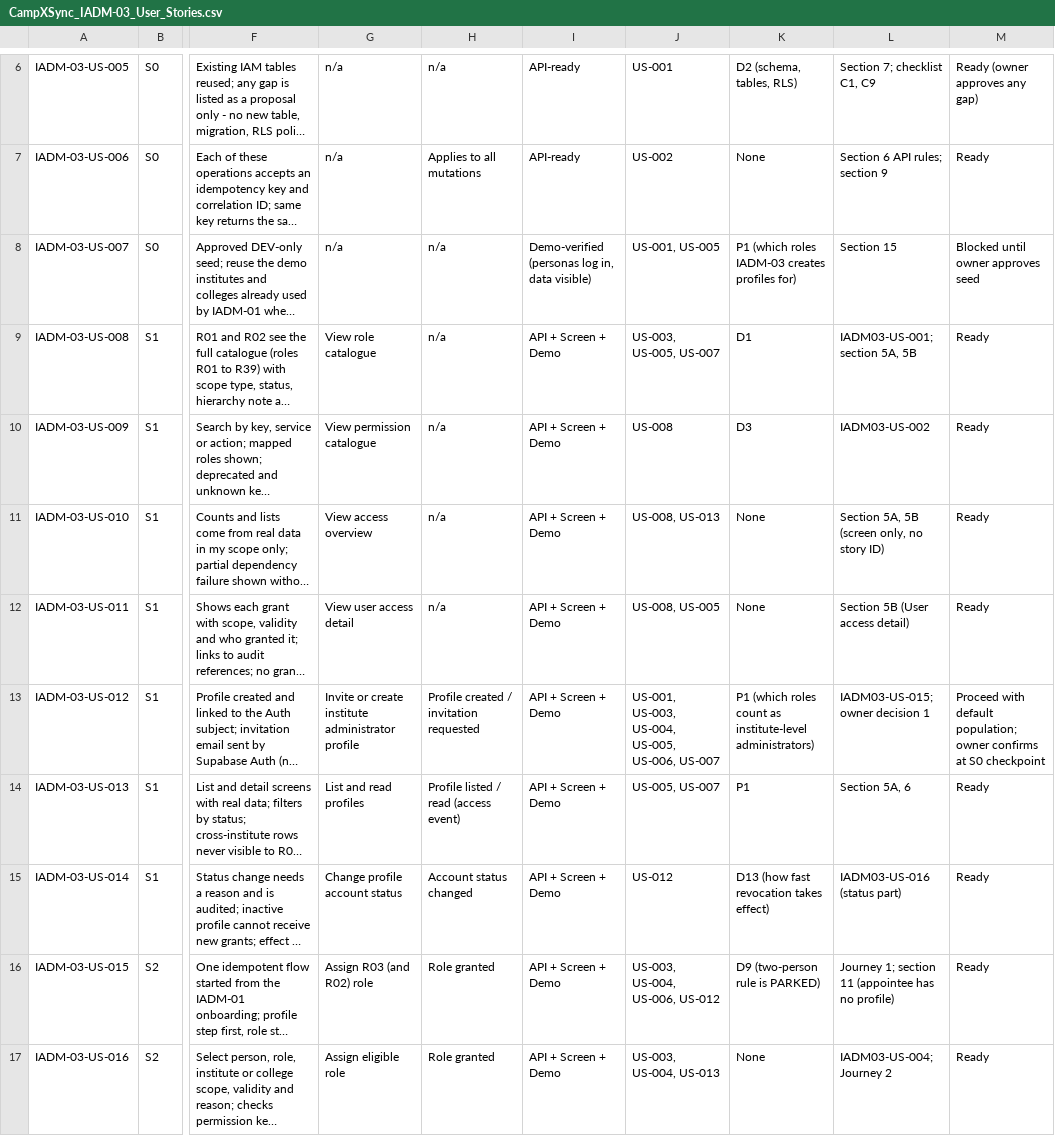
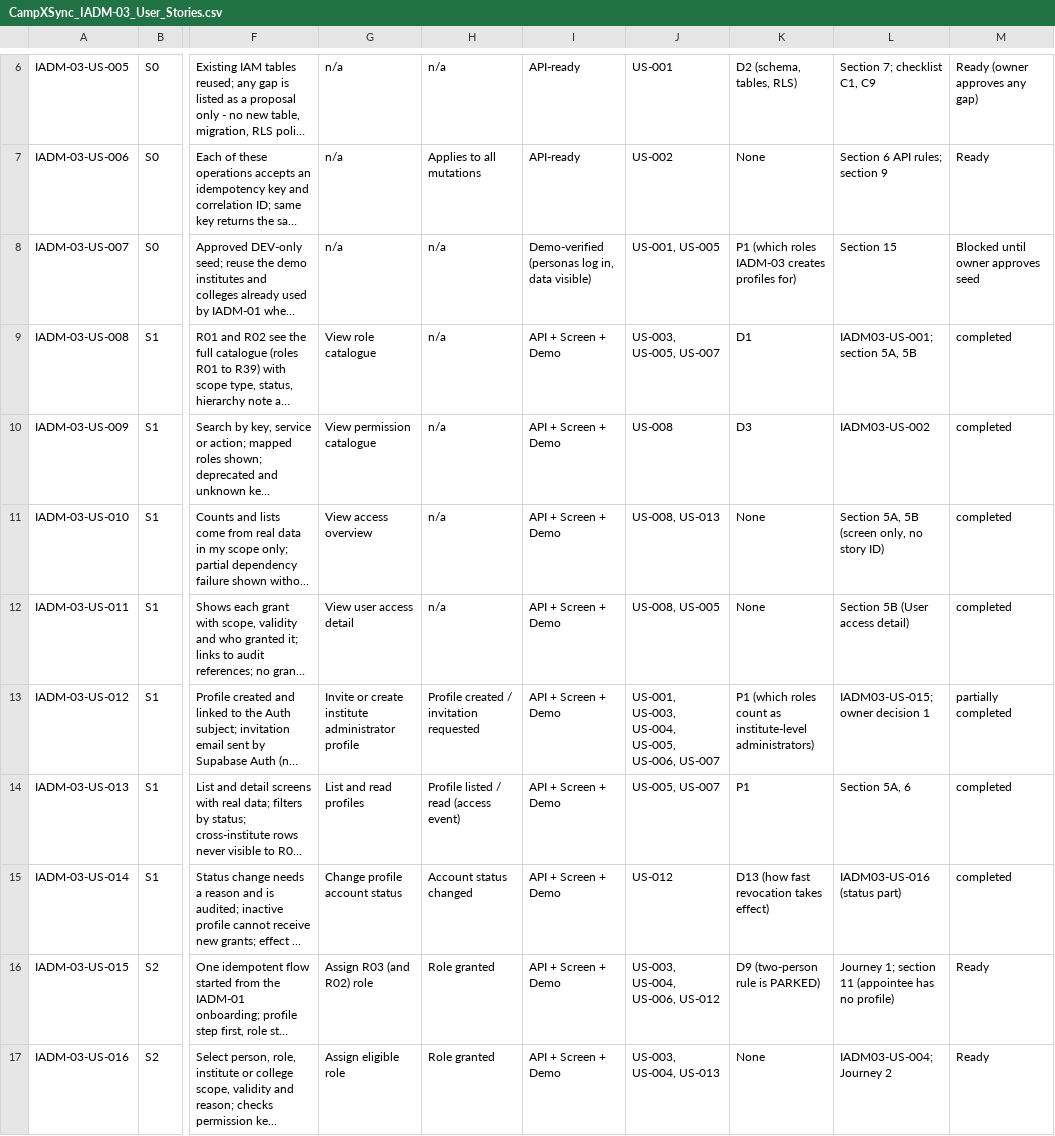
Before and after one commit to campxsync/CampXSync_V2.0, a CSV file: docs/user-stories/CampXSync_IADM-03_User_Stories.csv, drawn as a sheet; only a part is shown, gaps mark what is left out; long unchanged cells end in …; the diff names each change by its address in the sheet, - before the commit and + after, or states it on an @@ line.

```diff
--- a/docs/user-stories/CampXSync_IADM-03_User_Stories.csv
+++ b/docs/user-stories/CampXSync_IADM-03_User_Stories.csv
-M9:M12: Ready
+M9:M12: completed
-M13: Proceed with default population; owner confirms at S0 checkpoint
+M13: partially completed
-M14:M15: Ready
+M14:M15: completed
```
Also changed, not shown: 33 other files.
